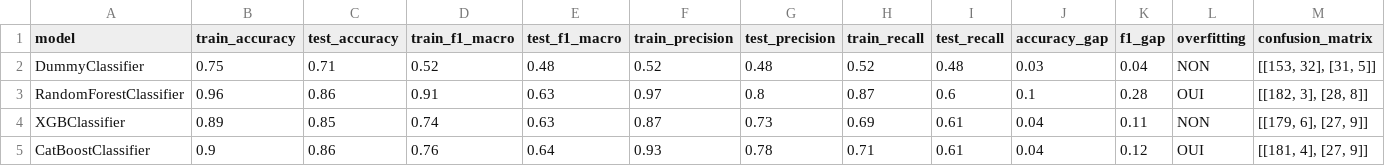
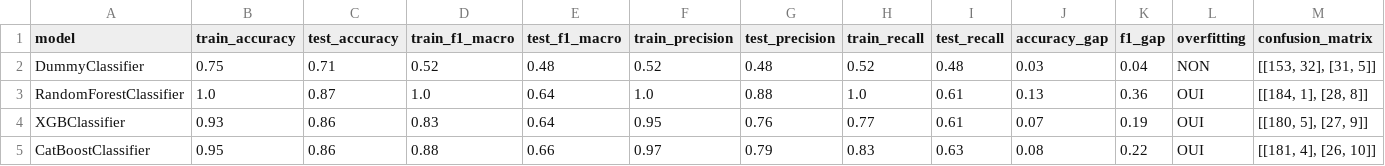
Before and after one commit to ticoraph/HRAnalytics, a CSV file: exports/gridsearch_results_evaluation.csv, drawn as a sheet.

```diff
--- a/exports/gridsearch_results_evaluation.csv
+++ b/exports/gridsearch_results_evaluation.csv
@@ -2,4 +2,4 @@ model,train_accuracy,test_accuracy,train_f1_macro,test_f1_macro,train_precision,
 DummyClassifier,0.75,0.71,0.52,0.48,0.52,0.48,0.52,0.48,0.03,0.04,NON,"[[153, 32], [31, 5]]"
-RandomForestClassifier,0.96,0.86,0.91,0.63,0.97,0.8,0.87,0.6,0.1,0.28,OUI,"[[182, 3], [28, 8]]"
-XGBClassifier,0.89,0.85,0.74,0.63,0.87,0.73,0.69,0.61,0.04,0.11,NON,"[[179, 6], [27, 9]]"
-CatBoostClassifier,0.9,0.86,0.76,0.64,0.93,0.78,0.71,0.61,0.04,0.12,OUI,"[[181, 4], [27, 9]]"
+RandomForestClassifier,1.0,0.87,1.0,0.64,1.0,0.88,1.0,0.61,0.13,0.36,OUI,"[[184, 1], [28, 8]]"
+XGBClassifier,0.93,0.86,0.83,0.64,0.95,0.76,0.77,0.61,0.07,0.19,OUI,"[[180, 5], [27, 9]]"
+CatBoostClassifier,0.95,0.86,0.88,0.66,0.97,0.79,0.83,0.63,0.08,0.22,OUI,"[[181, 4], [26, 10]]"
```
Also changed, not shown: catboost_info/learn_error.tsv, catboost_info/time_left.tsv, 20 other files.
